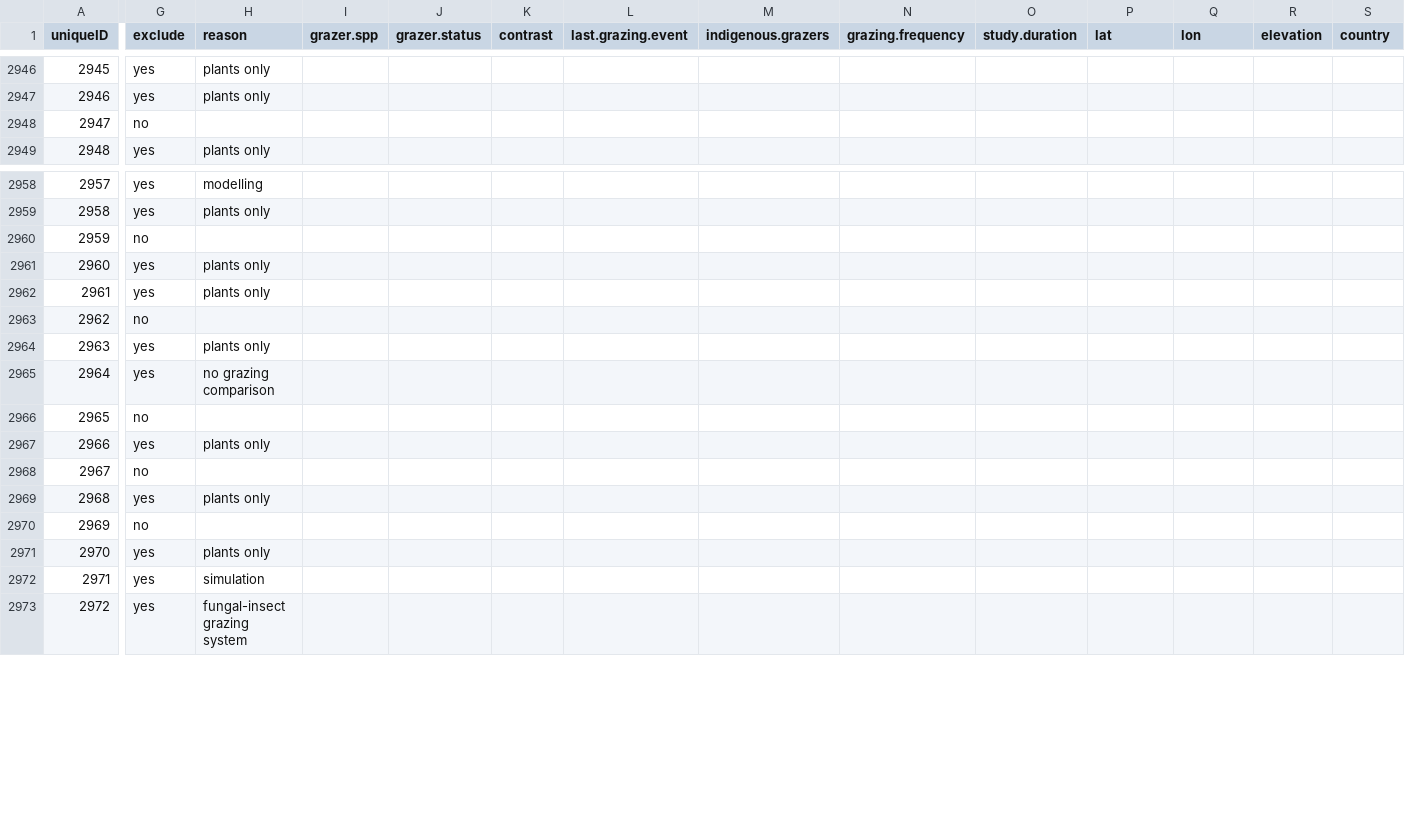
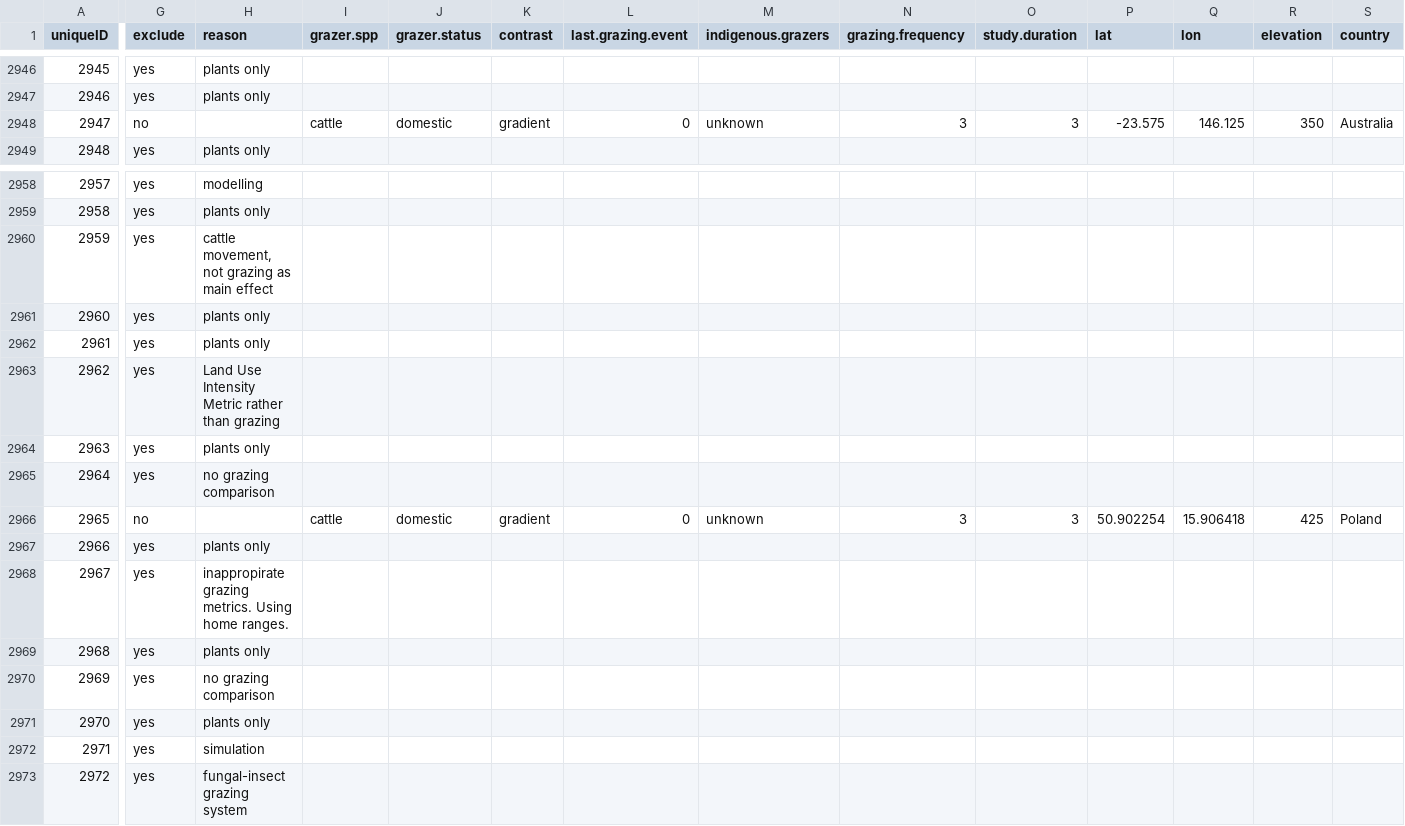
Before and after one commit to afilazzola/grazing.meta, a CSV file: data/evidence.csv, drawn as a sheet; only a part is shown, gaps mark what is left out; the diff covers the shown part only; the diff names each change by its address in the sheet, - before the commit and + after, or states it on an @@ line.

Commit message:
extracted some data, working from bottom of sheet upwards

```diff
--- a/data/evidence.csv
+++ b/data/evidence.csv
-I2948 (grazer.spp): (empty)
+I2948 (grazer.spp): cattle
-J2948 (grazer.status): (empty)
+J2948 (grazer.status): domestic
-K2948 (contrast): (empty)
+K2948 (contrast): gradient
-L2948 (last.grazing.event): (empty)
+L2948 (last.grazing.event): 0
-M2948 (indigenous.grazers): (empty)
+M2948 (indigenous.grazers): unknown
-N2948 (grazing.frequency): (empty)
+N2948 (grazing.frequency): 3
-O2948 (study.duration): (empty)
+O2948 (study.duration): 3
-P2948 (lat): (empty)
+P2948 (lat): -23.575
-Q2948 (lon): (empty)
+Q2948 (lon): 146.125
-R2948 (elevation): (empty)
+R2948 (elevation): 350
-S2948 (country): (empty)
+S2948 (country): Australia
-G2960 (exclude): no
+G2960 (exclude): yes
-H2960 (reason): (empty)
+H2960 (reason): cattle movement, not grazing as main effect
-G2963 (exclude): no
+G2963 (exclude): yes
-H2963 (reason): (empty)
+H2963 (reason): Land Use Intensity Metric rather than grazing
-I2966 (grazer.spp): (empty)
+I2966 (grazer.spp): cattle
-J2966 (grazer.status): (empty)
+J2966 (grazer.status): domestic
-K2966 (contrast): (empty)
+K2966 (contrast): gradient
-L2966 (last.grazing.event): (empty)
+L2966 (last.grazing.event): 0
-M2966 (indigenous.grazers): (empty)
+M2966 (indigenous.grazers): unknown
-N2966 (grazing.frequency): (empty)
+N2966 (grazing.frequency): 3
-O2966 (study.duration): (empty)
+O2966 (study.duration): 3
-P2966 (lat): (empty)
+P2966 (lat): 50.902254
-Q2966 (lon): (empty)
+Q2966 (lon): 15.906418
-R2966 (elevation): (empty)
+R2966 (elevation): 425
-S2966 (country): (empty)
+S2966 (country): Poland
-G2968 (exclude): no
+G2968 (exclude): yes
-H2968 (reason): (empty)
+H2968 (reason): inappropirate grazing metrics. Using home ranges.
-G2970 (exclude): no
+G2970 (exclude): yes
-H2970 (reason): (empty)
+H2970 (reason): no grazing comparison
```
Also changed, not shown: 27 edited cells elsewhere in this file, 2 other files.
